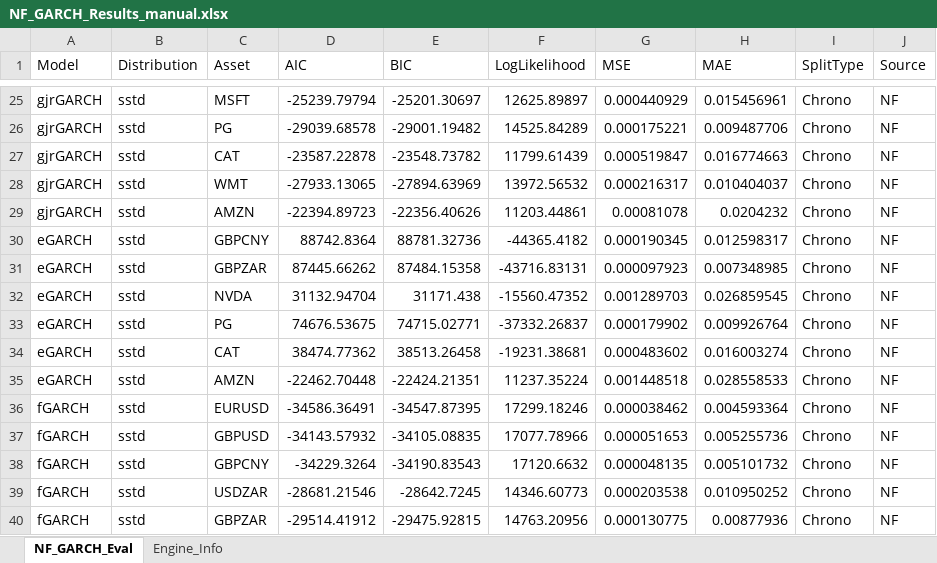
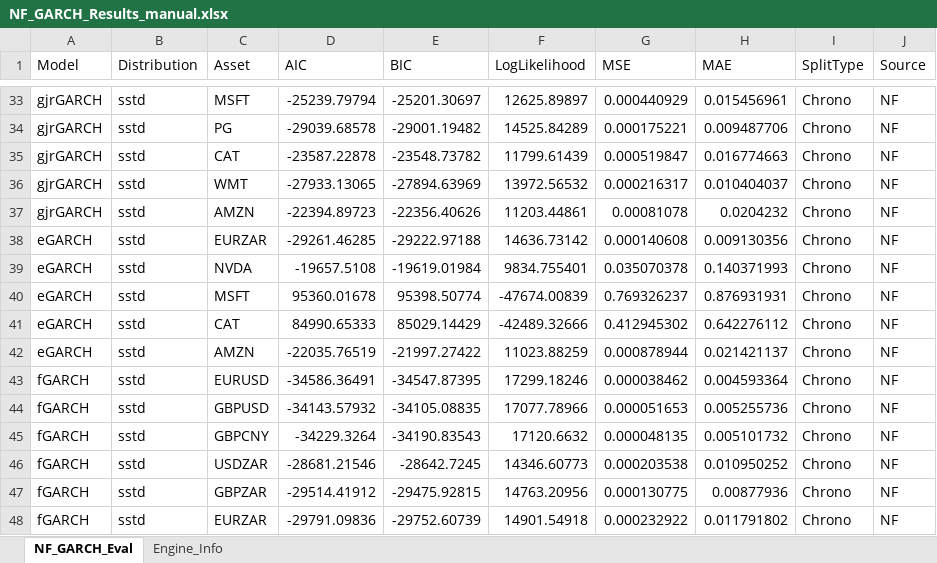
Before and after one commit to AIHawking187/Financial-SDG-GARCH, an Excel workbook: NF_GARCH_Results_manual.xlsx, sheet NF_GARCH_Eval, drawn as a sheet; only a part is shown, gaps mark what is left out; the shorter side is filled out with more unchanged rows; values as stored, in another font and other column widths than the file's, no borders; removed rows and columns are numbered as before the commit, all else as after; the diff covers the shown part only; the diff names each change by its address in the sheet, - before the commit and + after, or states it on an @@ line.

```diff
--- a/NF_GARCH_Results_manual.xlsx (sheet NF_GARCH_Eval)
+++ b/NF_GARCH_Results_manual.xlsx (sheet NF_GARCH_Eval)
-row 30: eGARCH | sstd | GBPCNY | 88742.8364 | 88781.32736 | -44365.4182 | 0.000190345 | 0.012598317 | Chrono | NF
-C38 (Asset): GBPZAR
+C38 (Asset): EURZAR
-D38 (AIC): 87445.66262
+D38 (AIC): -29261.46285
-E38 (BIC): 87484.15358
+E38 (BIC): -29222.97188
-F38 (LogLikelihood): -43716.83131
+F38 (LogLikelihood): 14636.73142
-G38 (MSE): 0.000097923
+G38 (MSE): 0.000140608
-H38 (MAE): 0.007348985
+H38 (MAE): 0.009130356
-D39 (AIC): 31132.94704
+D39 (AIC): -19657.5108
-E39 (BIC): 31171.438
+E39 (BIC): -19619.01984
-F39 (LogLikelihood): -15560.47352
+F39 (LogLikelihood): 9834.755401
-G39 (MSE): 0.001289703
+G39 (MSE): 0.035070378
-H39 (MAE): 0.026859545
+H39 (MAE): 0.140371993
-C40 (Asset): PG
+C40 (Asset): MSFT
-D40 (AIC): 74676.53675
+D40 (AIC): 95360.01678
-E40 (BIC): 74715.02771
+E40 (BIC): 95398.50774
-F40 (LogLikelihood): -37332.26837
+F40 (LogLikelihood): -47674.00839
-G40 (MSE): 0.000179902
+G40 (MSE): 0.769326237
-H40 (MAE): 0.009926764
+H40 (MAE): 0.876931931
-D41 (AIC): 38474.77362
+D41 (AIC): 84990.65333
-E41 (BIC): 38513.26458
+E41 (BIC): 85029.14429
-F41 (LogLikelihood): -19231.38681
+F41 (LogLikelihood): -42489.32666
-G41 (MSE): 0.000483602
+G41 (MSE): 0.412945302
-H41 (MAE): 0.016003274
+H41 (MAE): 0.642276112
-D42 (AIC): -22462.70448
+D42 (AIC): -22035.76519
-E42 (BIC): -22424.21351
+E42 (BIC): -21997.27422
-F42 (LogLikelihood): 11237.35224
+F42 (LogLikelihood): 11023.88259
-G42 (MSE): 0.001448518
+G42 (MSE): 0.000878944
-H42 (MAE): 0.028558533
+H42 (MAE): 0.021421137
```
Also changed, not shown: 8 added rows elsewhere in this sheet, sheet Engine_Info, 19 other files.
